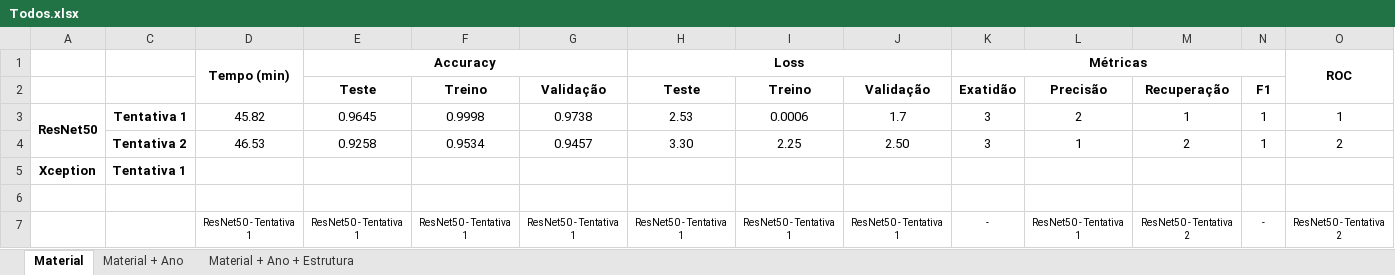
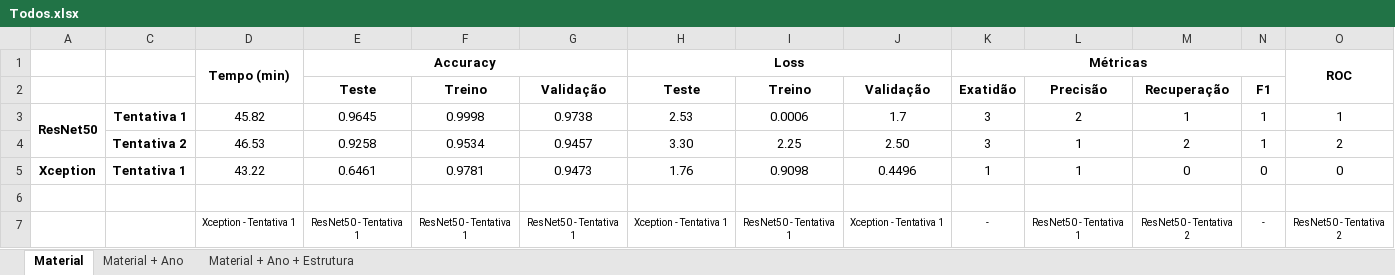
Before and after one commit to beatrizcn7/SAFENET-Bea, an Excel workbook: Resultados/Todos.xlsx, sheet Material, drawn as a sheet; only a part is shown; values as stored, in another font and other column widths than the file's, no borders; removed rows and columns are numbered as before the commit, all else as after; rows hold the shown columns only; the diff names each change by its address in the sheet, - before the commit and + after, or states it on an @@ line.

```diff
--- a/Resultados/Todos.xlsx (sheet Material)
+++ b/Resultados/Todos.xlsx (sheet Material)
-row 5: Xception | Tentativa 1
+row 5: Xception | Tentativa 1 | 43.22 | 0.6461 | 0.9781 | 0.9473 | 1.76 | 0.9098 | 0.4496 | 1 | 1 | 0 | 0 | 0
-D7: ResNet50 - Tentativa 1
+D7: Xception - Tentativa 1
-H7: ResNet50 - Tentativa 1
+H7: Xception - Tentativa 1
-J7: ResNet50 - Tentativa 1
+J7: Xception - Tentativa 1
```
Also changed, not shown: sheet Material + Ano + Estrutura, formulas that keep their value, Resultados/Material/Template.xlsx, 44 other files.
